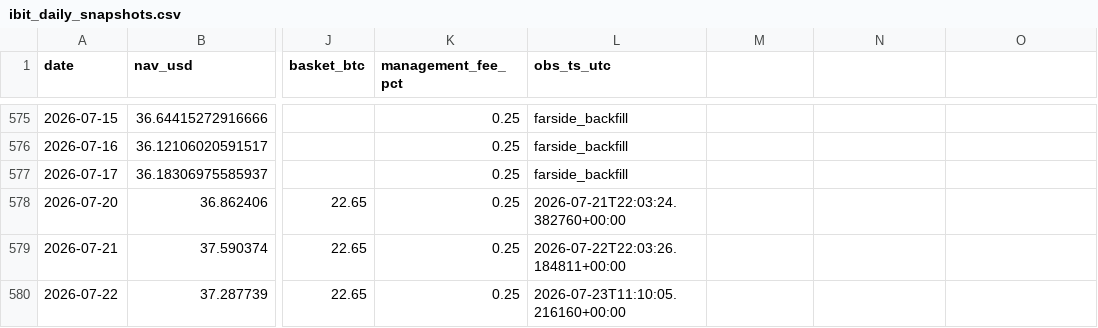
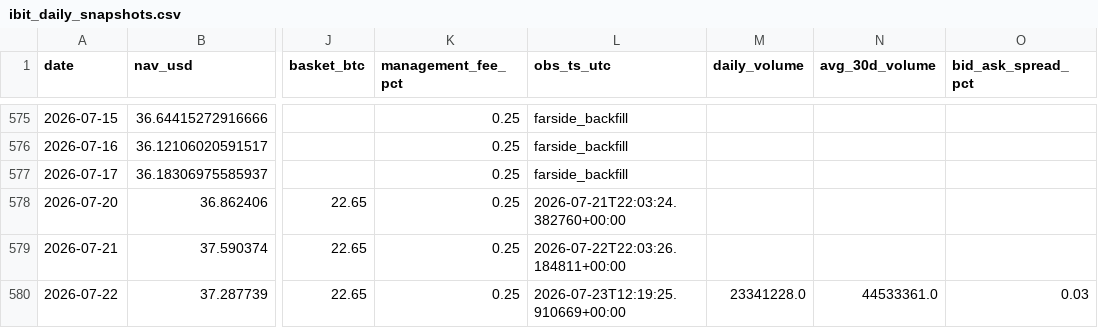
Before and after one commit to jungmin1212/etf-dashboard, a CSV file: ibit_tracker/ibit_daily_snapshots.csv, drawn as a sheet; only a part is shown, gaps mark what is left out; the diff names each change by its address in the sheet, - before the commit and + after, or states it on an @@ line.

```diff
--- a/ibit_tracker/ibit_daily_snapshots.csv
+++ b/ibit_tracker/ibit_daily_snapshots.csv
-M1: (empty)
+M1: daily_volume
-N1: (empty)
+N1: avg_30d_volume
-O1: (empty)
+O1: bid_ask_spread_pct
-L580 (obs_ts_utc): 2026-07-23T11:10:05.216160+00:00
+L580 (obs_ts_utc): 2026-07-23T12:19:25.910669+00:00
-M580 (daily_volume): (empty)
+M580 (daily_volume): 23341228.0
-N580 (avg_30d_volume): (empty)
+N580 (avg_30d_volume): 44533361.0
-O580 (bid_ask_spread_pct): (empty)
+O580 (bid_ask_spread_pct): 0.03
```
Also changed, not shown: etha_tracker/etha_cost_basis_track.csv, etha_tracker/etha_daily_snapshots.csv, 7 other files.
